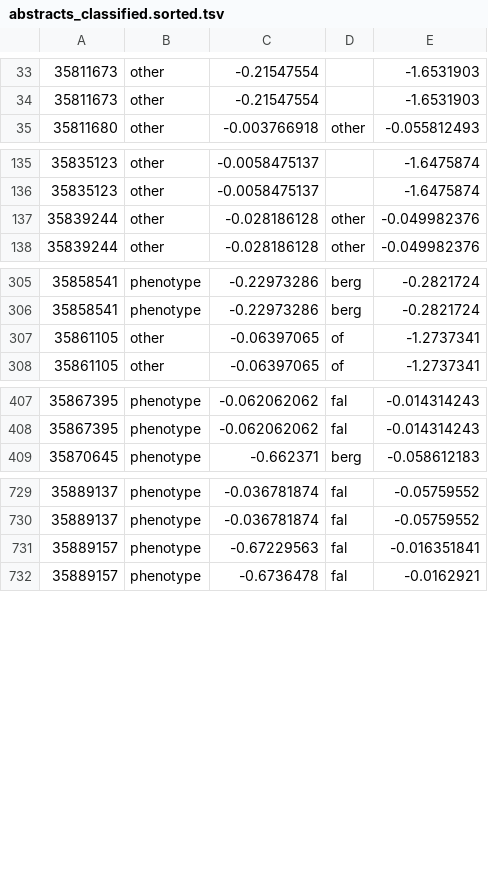
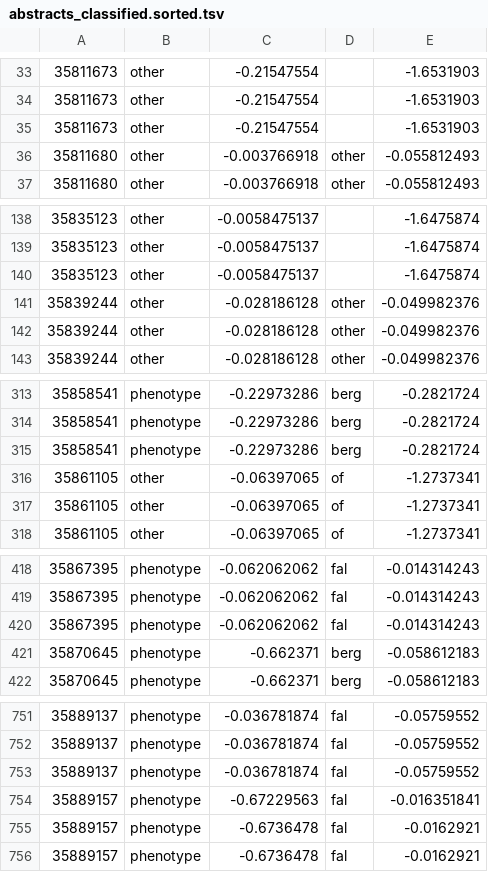
Before and after one commit to theosanderson/malaria_phenotype_papers, a TSV file: working/abstracts_classified.sorted.tsv, drawn as a sheet; only a part is shown, gaps mark what is left out; the diff covers the shown part only.

```diff
--- a/working/abstracts_classified.sorted.tsv
+++ b/working/abstracts_classified.sorted.tsv
@@ -34,2 +34,4 @@
 35811673	other	-0.21547554		-1.6531903
+35811673	other	-0.21547554		-1.6531903
+35811680	other	-0.003766918	other	-0.055812493
 35811680	other	-0.003766918	other	-0.055812493
@@ -136,2 +139,4 @@
 35835123	other	-0.0058475137		-1.6475874
+35835123	other	-0.0058475137		-1.6475874
+35839244	other	-0.028186128	other	-0.049982376
 35839244	other	-0.028186128	other	-0.049982376
@@ -306,2 +314,4 @@
 35858541	phenotype	-0.22973286	berg	-0.2821724
+35858541	phenotype	-0.22973286	berg	-0.2821724
+35861105	other	-0.06397065	of	-1.2737341
 35861105	other	-0.06397065	of	-1.2737341
@@ -408,2 +419,4 @@
 35867395	phenotype	-0.062062062	fal	-0.014314243
+35867395	phenotype	-0.062062062	fal	-0.014314243
+35870645	phenotype	-0.662371	berg	-0.058612183
 35870645	phenotype	-0.662371	berg	-0.058612183
@@ -730,3 +752,5 @@
 35889137	phenotype	-0.036781874	fal	-0.05759552
+35889137	phenotype	-0.036781874	fal	-0.05759552
 35889157	phenotype	-0.67229563	fal	-0.016351841
+35889157	phenotype	-0.6736478	fal	-0.0162921
 35889157	phenotype	-0.6736478	fal	-0.0162921
```
Also changed, not shown: 18 added rows elsewhere in this file, 1 other file.
